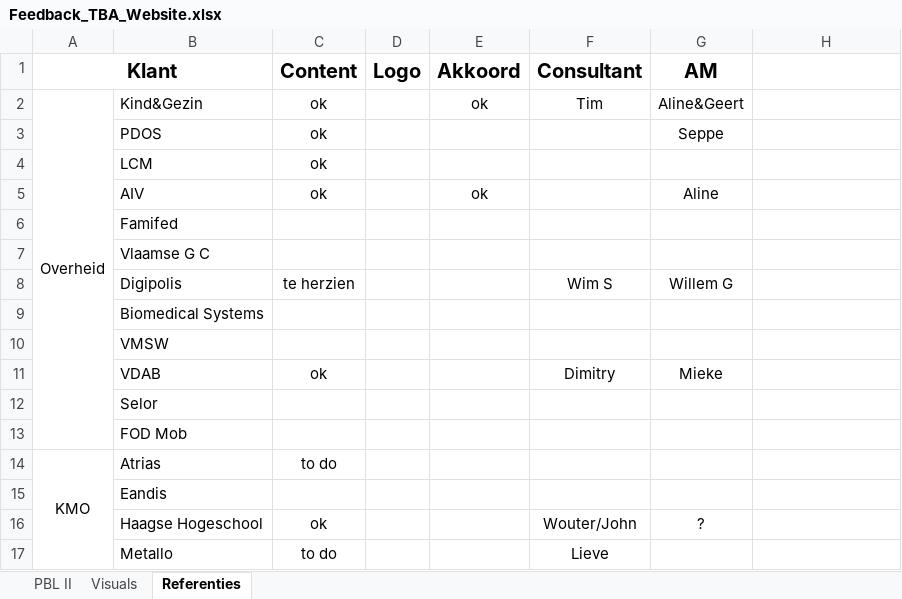
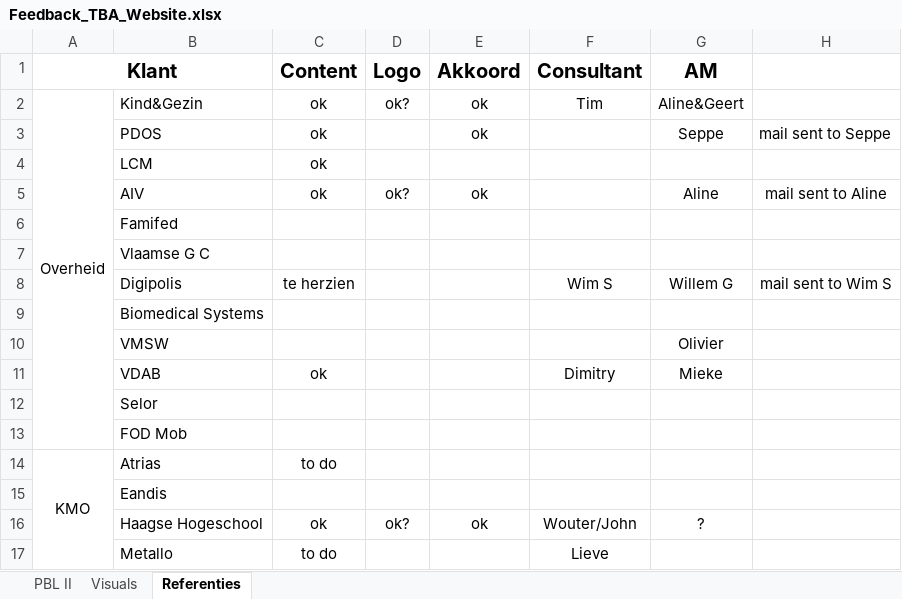
Before and after one commit to TheBusinessAnalysts/website, an Excel workbook: Documentation/Feedback_TBA_Website.xlsx, sheet Referenties, drawn as a sheet; values as stored, in another font and other column widths than the file's, no borders; the diff names each change by its address in the sheet, - before the commit and + after, or states it on an @@ line.

```diff
--- a/Documentation/Feedback_TBA_Website.xlsx (sheet Referenties)
+++ b/Documentation/Feedback_TBA_Website.xlsx (sheet Referenties)
-D2 (Logo): (empty)
+D2 (Logo): ok?
-E3 (Akkoord): (empty)
+E3 (Akkoord): ok
-H3: (empty)
+H3: mail sent to Seppe
-D5 (Logo): (empty)
+D5 (Logo): ok?
-H5: (empty)
+H5: mail sent to Aline
-H8: (empty)
+H8: mail sent to Wim S
-G10 (AM): (empty)
+G10 (AM): Olivier
-D16 (Logo): (empty)
+D16 (Logo): ok?
-E16 (Akkoord): (empty)
+E16 (Akkoord): ok
```
